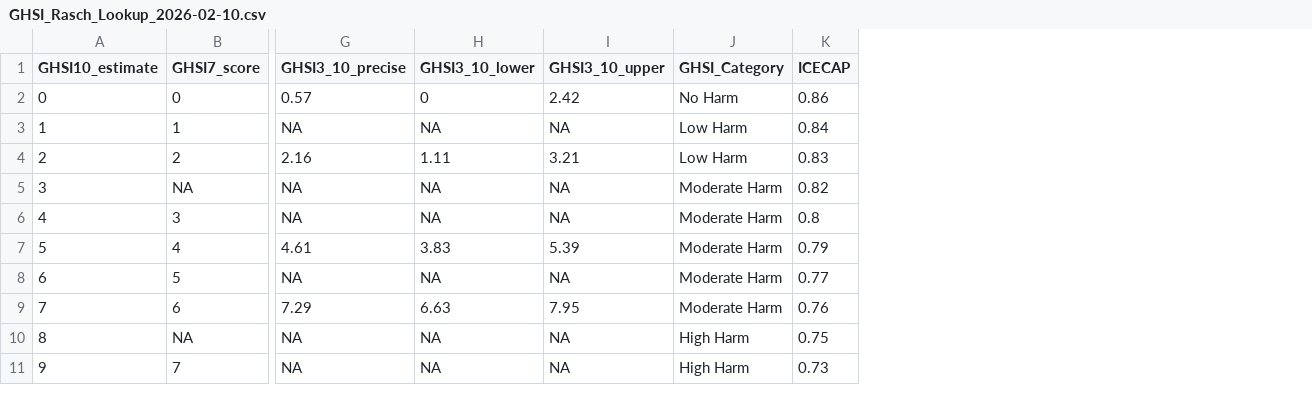
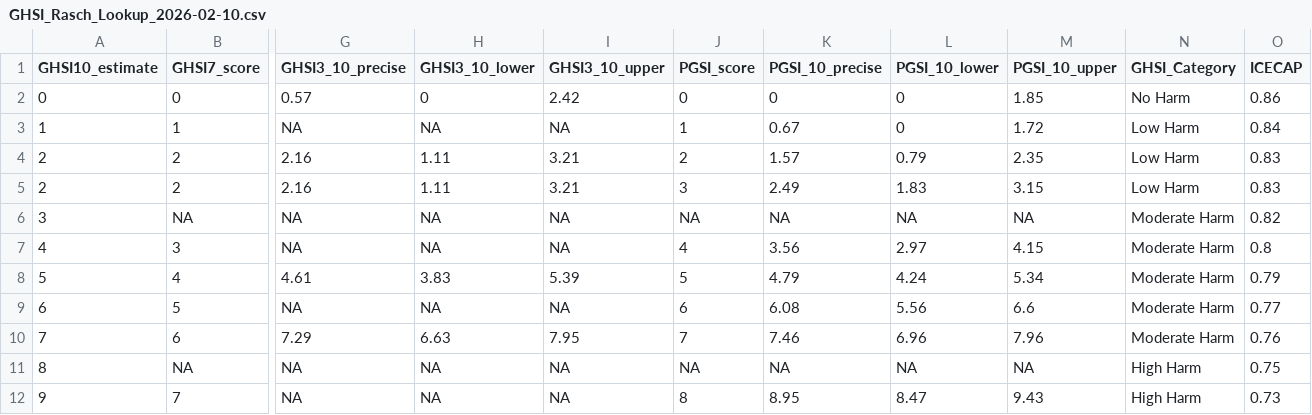
Before and after one commit to ryanstatts/gambling-harms-index, a CSV file: data/GHSI_Rasch_Lookup_2026-02-10.csv, drawn as a sheet; only a part is shown, gaps mark what is left out; addresses are those after the commit; rows hold the shown columns only; the diff names each change by its address in the sheet, - before the commit and + after, or states it on an @@ line.

Commit message:
GHSI-AO and PGSI
Added conversion for the GHSI-AO and subscales as well as the PGSI.

```diff
--- a/data/GHSI_Rasch_Lookup_2026-02-10.csv
+++ b/data/GHSI_Rasch_Lookup_2026-02-10.csv
+column J (PGSI_score), rows 2-3: 0 | 1; rows 5-12: 3 | NA | 4 | 5 | 6 | 7 | NA | 8
+column K (PGSI_10_precise), rows 2-3: 0 | 0.67; rows 5-12: 2.49 | NA | 3.56 | 4.79 | 6.08 | 7.46 | NA | 8.95
+column L (PGSI_10_lower), rows 2-3: 0 | 0; rows 5-12: 1.83 | NA | 2.97 | 4.24 | 5.56 | 6.96 | NA | 8.47
+column M (PGSI_10_upper), rows 2-3: 1.85 | 1.72; rows 5-12: 3.15 | NA | 4.15 | 5.34 | 6.6 | 7.96 | NA | 9.43
+row 4: 2 | 2 | 2.16 | 1.11 | 3.21 | 2 | 1.57 | 0.79 | 2.35 | Low Harm | 0.83
```
Also changed, not shown: docs/data/GHSI_Rasch_Lookup_2026-02-10.csv, 26 other files.
